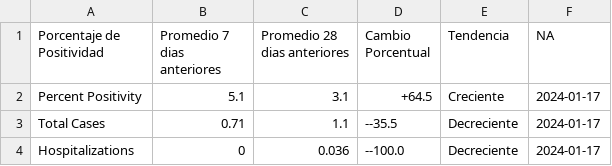
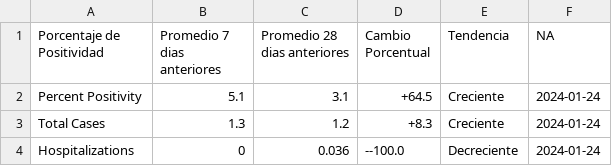
Before and after one commit to h-hedman/scph, a CSV file: covid-19/output-data/summary_28d_and_7d_table_esp.csv, drawn as a sheet.

```diff
--- a/covid-19/output-data/summary_28d_and_7d_table_esp.csv
+++ b/covid-19/output-data/summary_28d_and_7d_table_esp.csv
@@ -1,4 +1,4 @@
 "Porcentaje de Positividad","Promedio 7 dias anteriores","Promedio 28 dias anteriores","Cambio Porcentual","Tendencia","NA"
-"Percent Positivity",5.1,3.1,"+64.5","Creciente",2024-01-17
-"Total Cases",0.71,1.1,"--35.5","Decreciente",2024-01-17
-"Hospitalizations",0,0.036,"--100.0","Decreciente",2024-01-17
+"Percent Positivity",5.1,3.1,"+64.5","Creciente",2024-01-24
+"Total Cases",1.3,1.2,"+8.3","Creciente",2024-01-24
+"Hospitalizations",0,0.036,"--100.0","Decreciente",2024-01-24
```
Also changed, not shown: covid-19/output-data/count_table_esp.csv, covid-19/output-data/hospitalizations_6mo_prior.csv, 4 other files.
